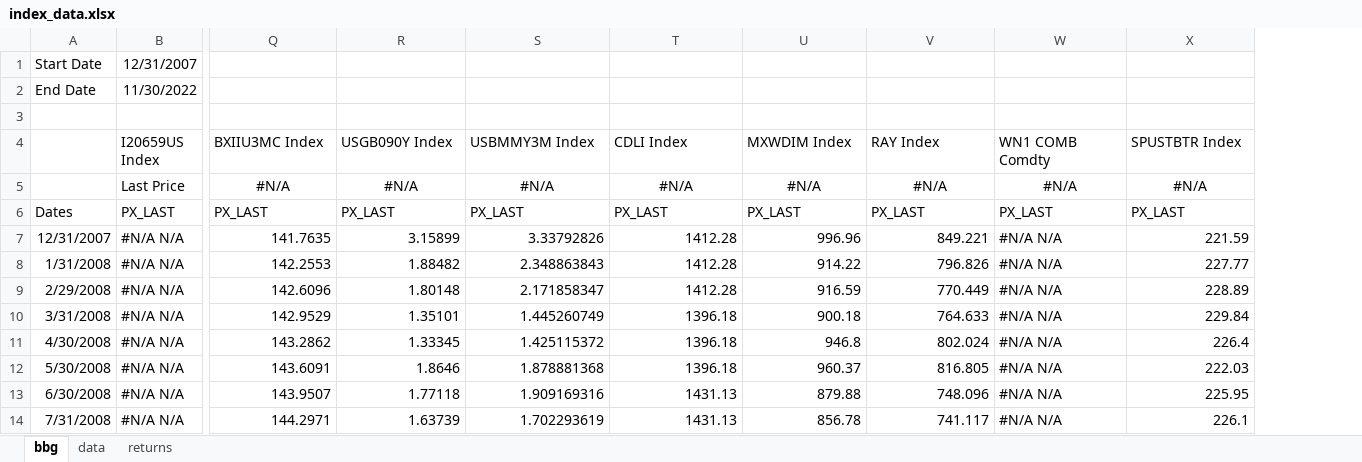
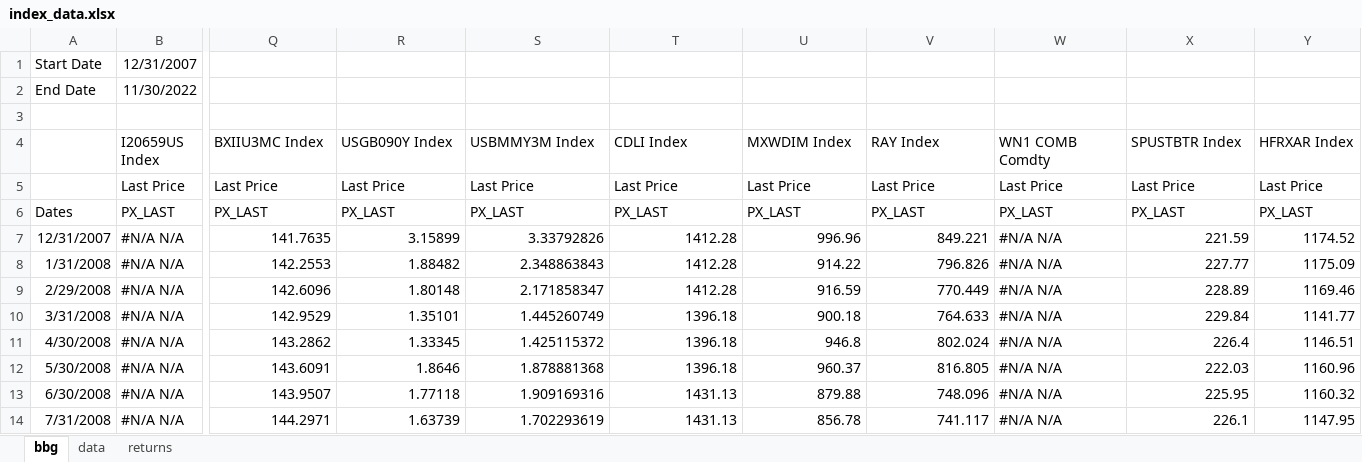
Before and after one commit to pforjoe/SAA, an Excel workbook: data/index_data.xlsx, sheet bbg, drawn as a sheet; only a part is shown, gaps mark what is left out; values as stored, in another font and other column widths than the file's, no borders; the diff names each change by its address in the sheet, - before the commit and + after, or states it on an @@ line.

Commit message:
update index data/returns to include HFRX AR Index

```diff
--- a/data/index_data.xlsx (sheet bbg)
+++ b/data/index_data.xlsx (sheet bbg)
+column Y (HFRXAR Index), rows 5-14: Last Price | PX_LAST | 1174.52 | 1175.09 | 1169.46 | 1141.77 | 1146.51 | 1160.96 | 1160.32 | 1147.95
-Q5 (BXIIU3MC Index): #N/A
+Q5 (BXIIU3MC Index): Last Price
-Q5:X5 alignment: center
+Q5:X5 alignment: left
-R5 (USGB090Y Index): #N/A
+R5 (USGB090Y Index): Last Price
-S5 (USBMMY3M Index): #N/A
+S5 (USBMMY3M Index): Last Price
-T5 (CDLI Index): #N/A
+T5 (CDLI Index): Last Price
-U5 (MXWDIM Index): #N/A
+U5 (MXWDIM Index): Last Price
-V5 (RAY Index): #N/A
+V5 (RAY Index): Last Price
-W5 (WN1 COMB Comdty): #N/A
+W5 (WN1 COMB Comdty): Last Price
-X5 (SPUSTBTR Index): #N/A
+X5 (SPUSTBTR Index): Last Price
```
Also changed, not shown: sheet data, data/time_series/index_returns.xlsx.
